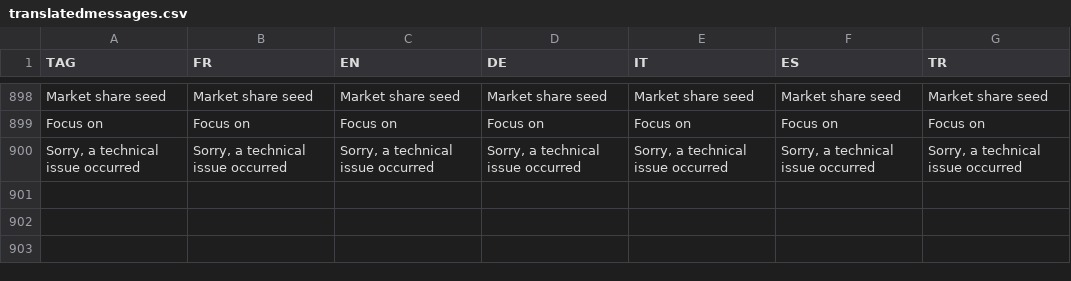
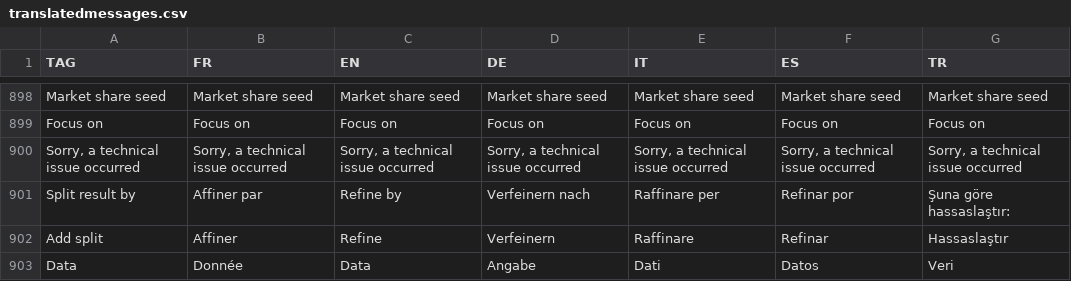
Before and after one commit to hyperplanning/hyperassets, a CSV file: translatedmessages.csv, drawn as a sheet; only a part is shown, gaps mark what is left out; the diff names each change by its address in the sheet, - before the commit and + after, or states it on an @@ line.

Commit message:
Update translatedmessages.csv

```diff
--- a/translatedmessages.csv
+++ b/translatedmessages.csv
+row 901: Split result by | Affiner par | Refine by | Verfeinern nach | Raffinare per | Refinar por | Şuna göre hassaslaştır:
+row 902: Add split | Affiner | Refine | Verfeinern | Raffinare | Refinar | Hassaslaştır
+row 903: Data | Donnée | Data | Angabe | Dati | Datos | Veri
```
